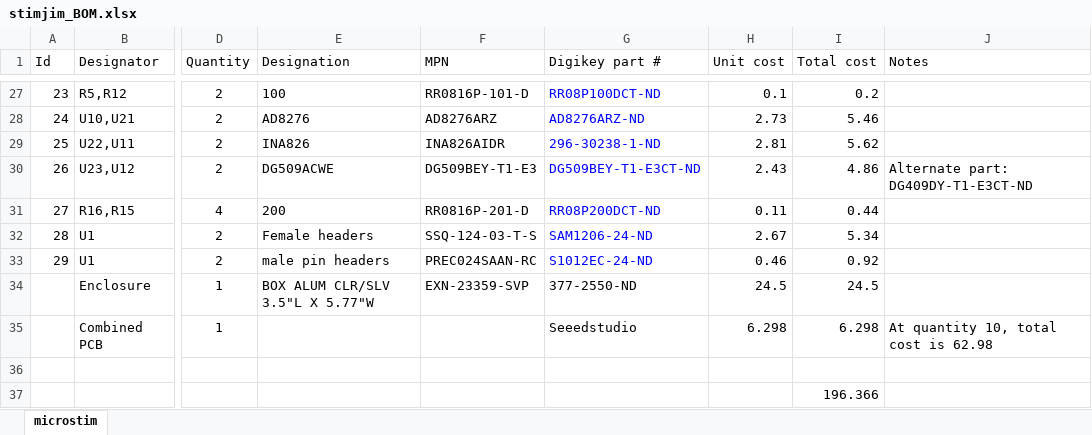
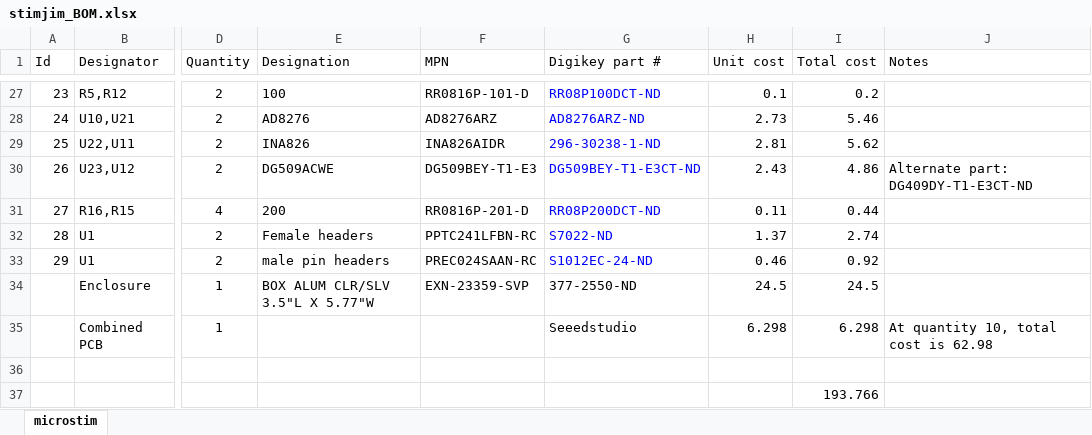
Before and after one commit to open-ephys/stimjim, an Excel workbook: stimjim_BOM.xlsx, sheet microstim, drawn as a sheet; only a part is shown, gaps mark what is left out; values as stored, in another font and other column widths than the file's, no borders; the diff names each change by its address in the sheet, - before the commit and + after, or states it on an @@ line.

Commit message:
replaced terrible 24-pin female header (too tight) with a better 24-pin female header in BOM

```diff
--- a/stimjim_BOM.xlsx (sheet microstim)
+++ b/stimjim_BOM.xlsx (sheet microstim)
-F32 (MPN): SSQ-124-03-T-S
+F32 (MPN): PPTC241LFBN-RC
-G32 (Digikey part #): SAM1206-24-ND
+G32 (Digikey part #): S7022-ND
-H32 (Unit cost): 2.67
+H32 (Unit cost): 1.37
-I32 (Total cost): 5.34
+I32 (Total cost): 2.74
-I37 (Total cost): 196.366
+I37 (Total cost): 193.766
```
